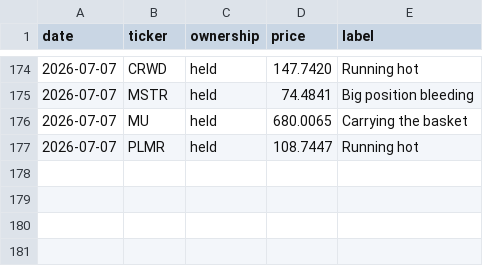
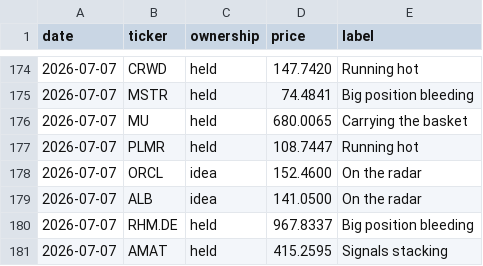
Before and after one commit to newpov/stocks-dashboard, a CSV file: data/bigbrain_log.csv, drawn as a sheet; only a part is shown, gaps mark what is left out; the diff names each change by its address in the sheet, - before the commit and + after, or states it on an @@ line.

```diff
--- a/data/bigbrain_log.csv
+++ b/data/bigbrain_log.csv
+row 178: 2026-07-07 | ORCL | idea | 152.4600 | On the radar
+row 179: 2026-07-07 | ALB | idea | 141.0500 | On the radar
+row 180: 2026-07-07 | RHM.DE | held | 967.8337 | Big position bleeding
+row 181: 2026-07-07 | AMAT | held | 415.2595 | Signals stacking
```
Also changed, not shown: 12 other files.
